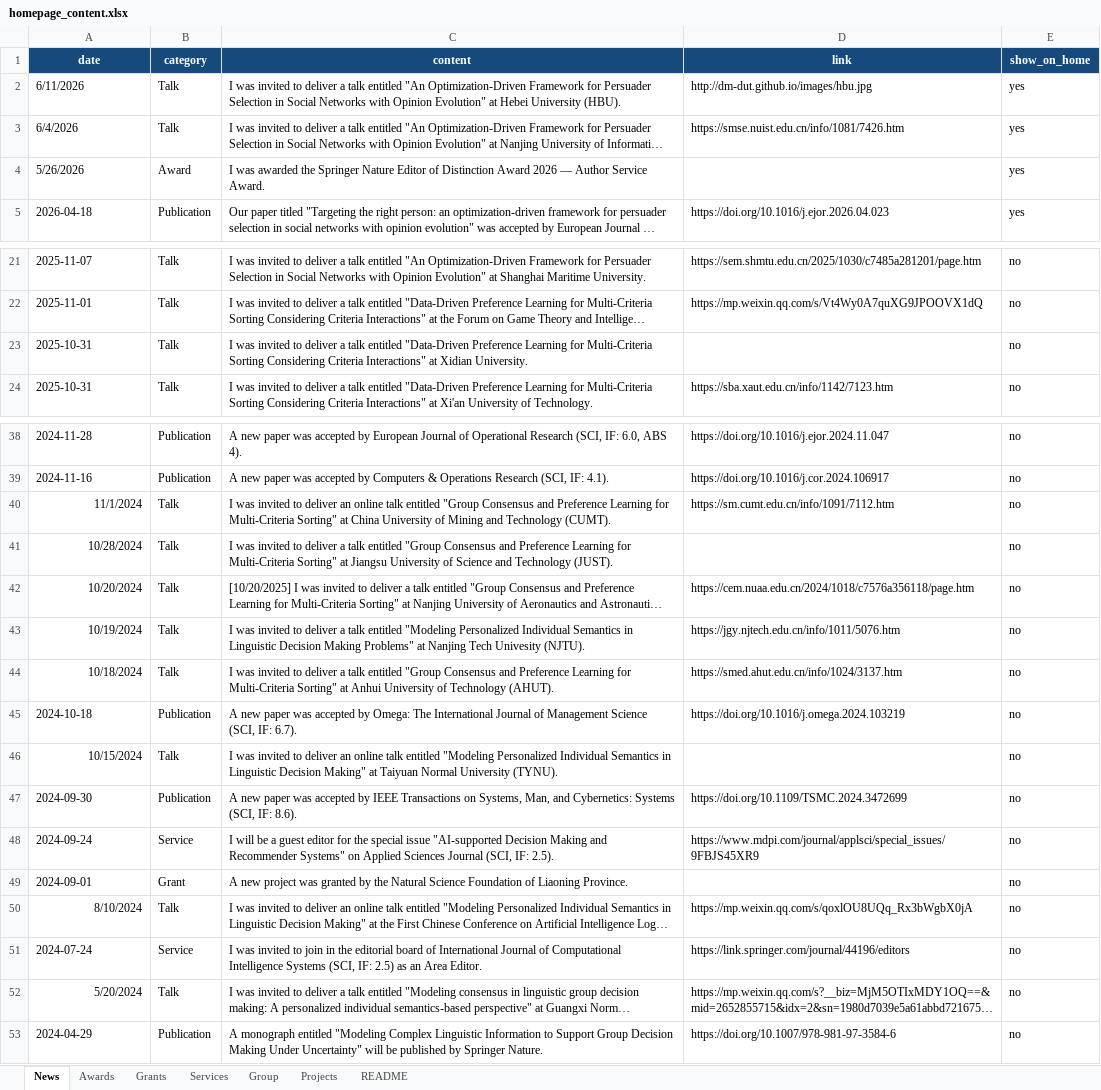
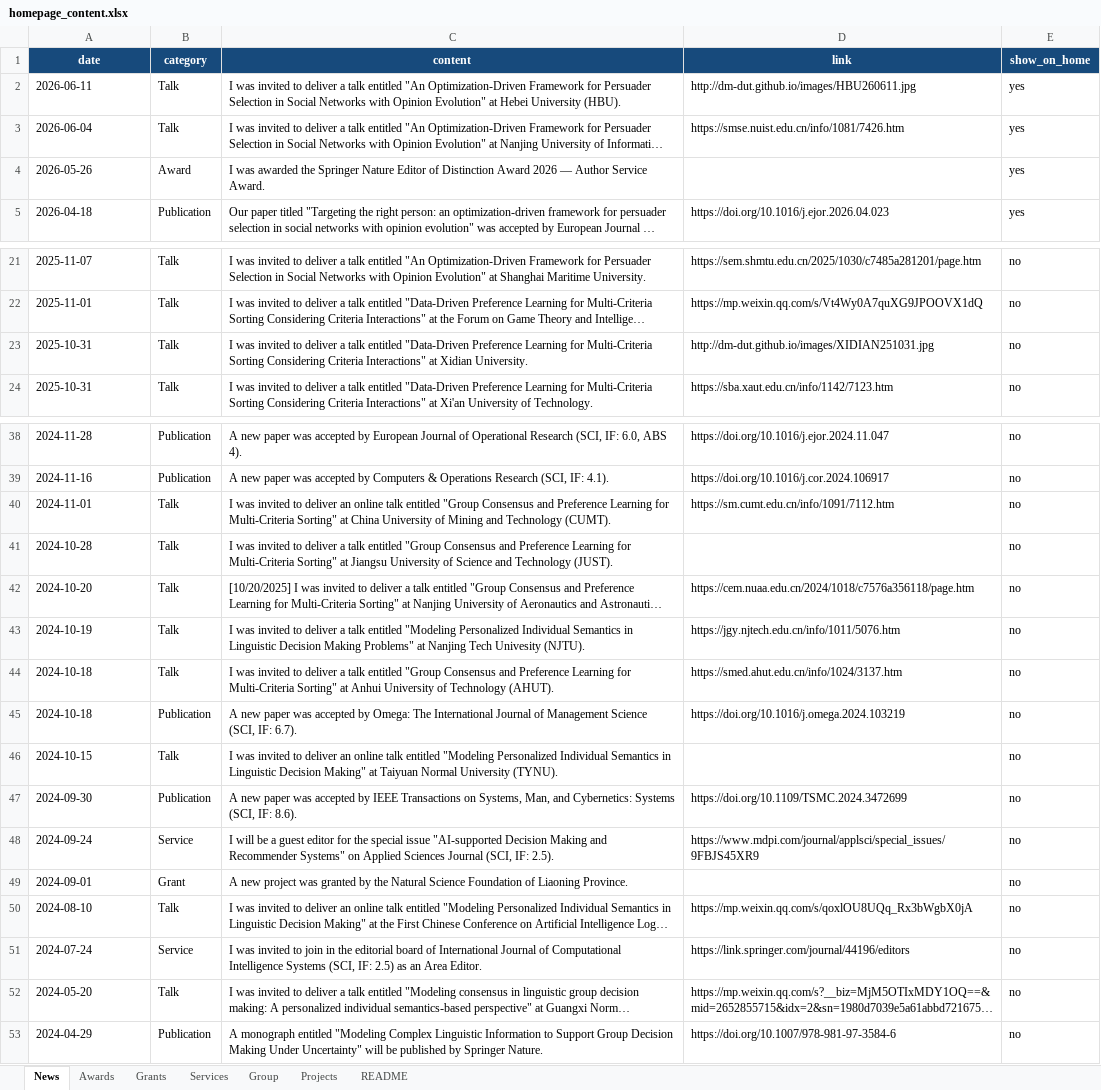
Before and after one commit to dm-dut/dm-dut.github.io, an Excel workbook: homepage_content.xlsx, sheet News, drawn as a sheet; only a part is shown, gaps mark what is left out; long unchanged cells end in …; values as stored, in another font and other column widths than the file's, no borders; table styles not drawn; the diff covers the shown part only; the diff names each change by its address in the sheet, - before the commit and + after, or states it on an @@ line.

```diff
--- a/homepage_content.xlsx (sheet News)
+++ b/homepage_content.xlsx (sheet News)
-A2 (date): 6/11/2026
+A2 (date): 2026-06-11
-D2 (link): http://dm-dut.github.io/images/hbu.jpg
+D2 (link): http://dm-dut.github.io/images/HBU260611.jpg
-A3 (date): 6/4/2026
+A3 (date): 2026-06-04
-A4 (date): 5/26/2026
+A4 (date): 2026-05-26
-D23 (link): (empty)
+D23 (link): http://dm-dut.github.io/images/XIDIAN251031.jpg
-A40 (date): 11/1/2024
+A40 (date): 2024-11-01
-A40:A44 alignment: right
+A40:A44 alignment: left
-A41 (date): 10/28/2024
+A41 (date): 2024-10-28
-A42 (date): 10/20/2024
+A42 (date): 2024-10-20
-A43 (date): 10/19/2024
+A43 (date): 2024-10-19
-A44 (date): 10/18/2024
+A44 (date): 2024-10-18
-A46 (date): 10/15/2024
+A46 (date): 2024-10-15
-A46 alignment: right
+A46 alignment: left
-A50 (date): 8/10/2024
+A50 (date): 2024-08-10
-A50 alignment: right
+A50 alignment: left
-A52 (date): 5/20/2024
+A52 (date): 2024-05-20
-A52 alignment: right
+A52 alignment: left
```
Also changed, not shown: 5 edited cells and cell formats elsewhere in this sheet, 2 other files.
